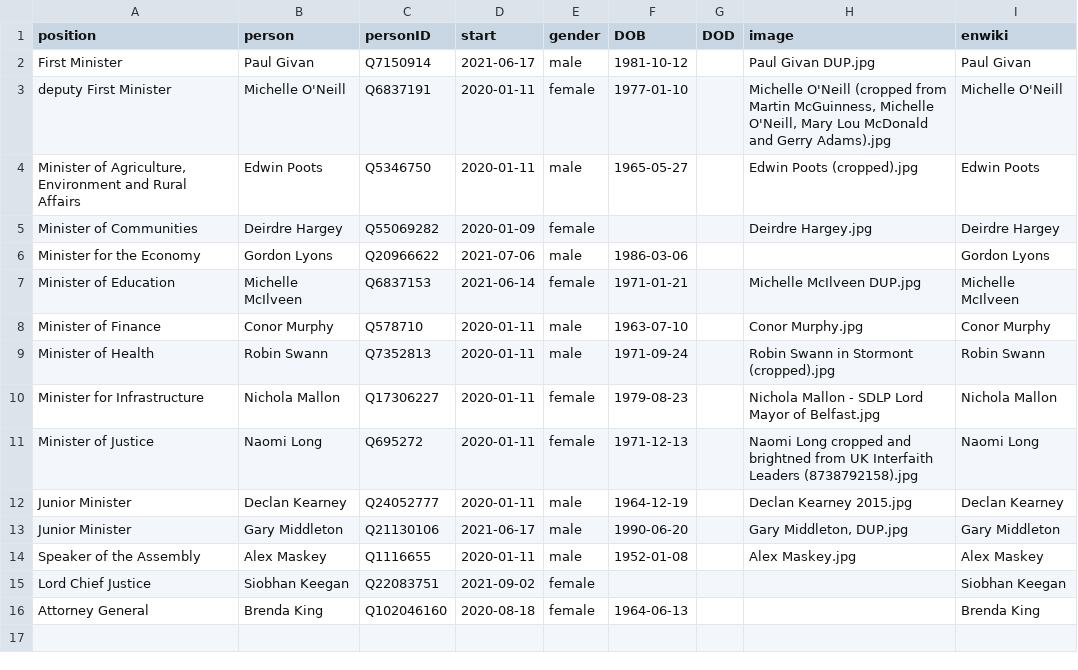
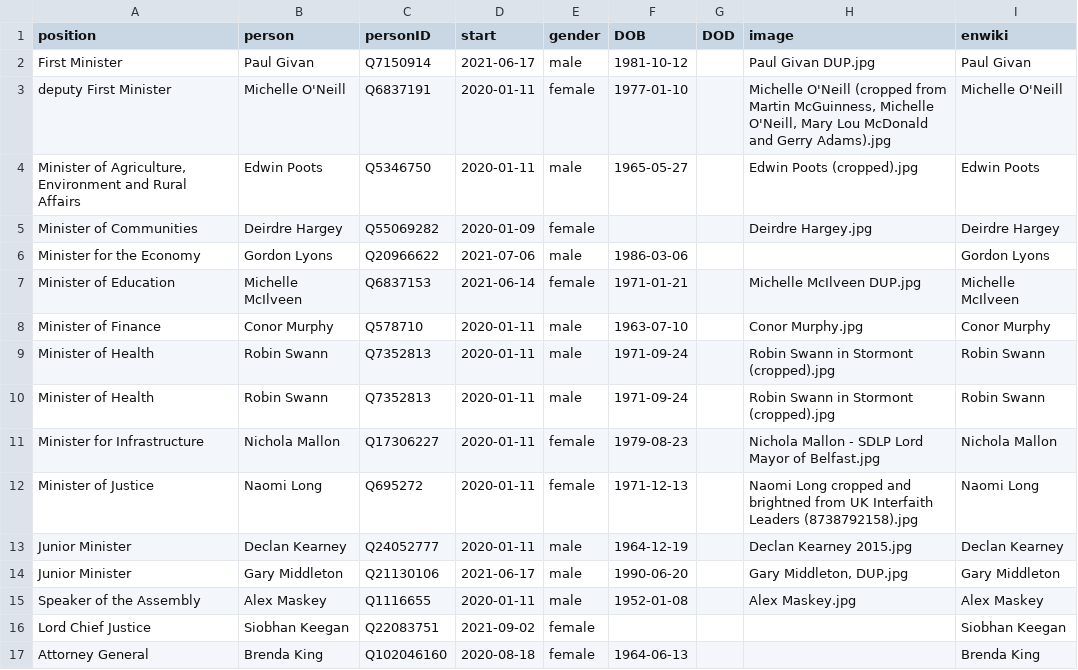
Before and after one commit to every-politician-scrapers/northern-ireland-ministers, a CSV file: html/current.csv, drawn as a sheet; the diff names each change by its address in the sheet, - before the commit and + after, or states it on an @@ line.

```diff
--- a/html/current.csv
+++ b/html/current.csv
+row 10: Minister of Health | Robin Swann | Q7352813 | 2020-01-11 | male | 1971-09-24 |  | Robin Swann in Stormont (cropped).jpg | Robin Swann
```
Also changed, not shown: 1 other file.
